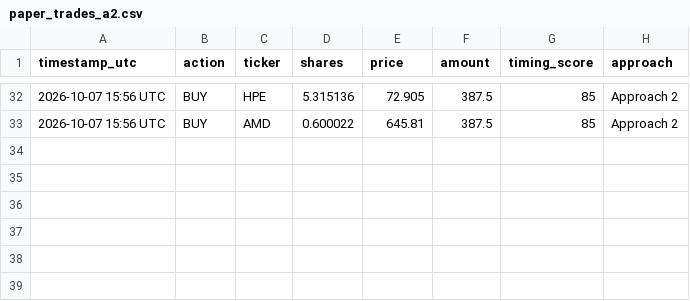
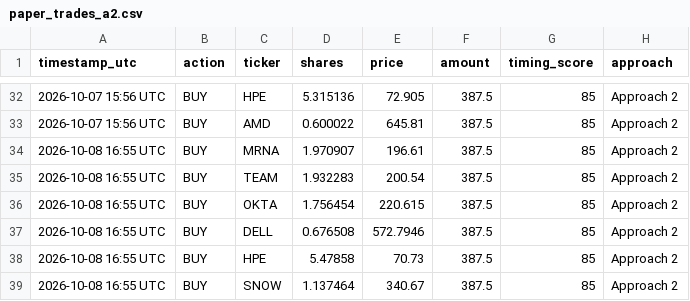
Before and after one commit to parthmalkan/Paper-Trade-US-stock, a CSV file: paper_trades_a2.csv, drawn as a sheet; only a part is shown, gaps mark what is left out.

```diff
--- a/paper_trades_a2.csv
+++ b/paper_trades_a2.csv
@@ -33 +33,7 @@ timestamp_utc,action,ticker,shares,price,amount,timing_score,approach
 2026-10-07 15:56 UTC,BUY,AMD,0.600022,645.81,387.5,85,Approach 2,
+2026-10-08 16:55 UTC,BUY,MRNA,1.970907,196.61,387.5,85,Approach 2,
+2026-10-08 16:55 UTC,BUY,TEAM,1.932283,200.54,387.5,85,Approach 2,
+2026-10-08 16:55 UTC,BUY,OKTA,1.756454,220.615,387.5,85,Approach 2,
+2026-10-08 16:55 UTC,BUY,DELL,0.676508,572.7946,387.5,85,Approach 2,
+2026-10-08 16:55 UTC,BUY,HPE,5.47858,70.73,387.5,85,Approach 2,
+2026-10-08 16:55 UTC,BUY,SNOW,1.137464,340.67,387.5,85,Approach 2,
```
Also changed, not shown: paper_summary.csv, paper_trades_a1.csv, 4 other files.
